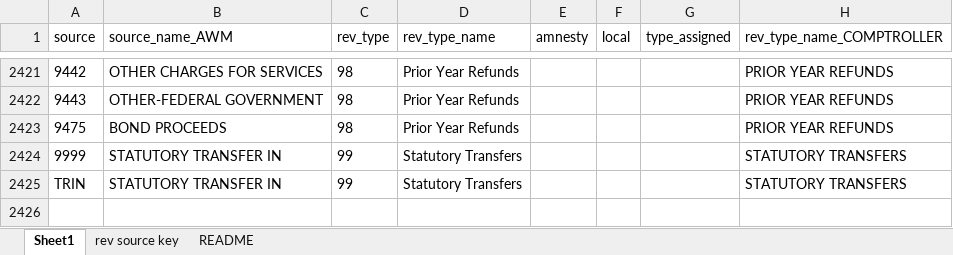
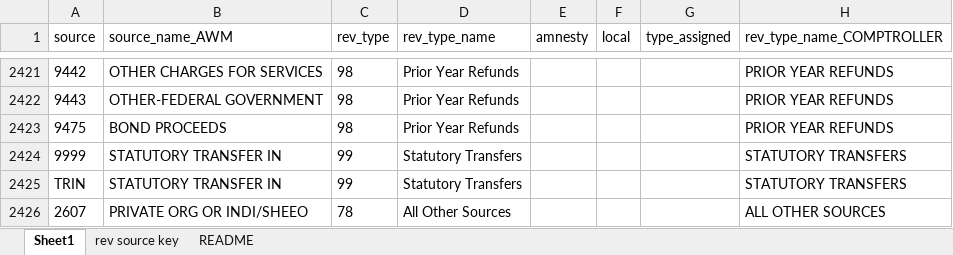
Before and after one commit to AleaWM/Fiscal-Futures-IL-FY2023, an Excel workbook: data/ioc_source_updated23_AWM.xlsx, sheet Sheet1, drawn as a sheet; only a part is shown, gaps mark what is left out; values as stored, in another font and other column widths than the file's, no borders; table styles not drawn; the diff names each change by its address in the sheet, - before the commit and + after, or states it on an @@ line.

Commit message:
added a revenue source to the file that appeared in 2018 and never had a revenue type. Now rev_NA no longer exist because all revenue items have a rev_type code in FY23 data!

```diff
--- a/data/ioc_source_updated23_AWM.xlsx (sheet Sheet1)
+++ b/data/ioc_source_updated23_AWM.xlsx (sheet Sheet1)
+row 2426: 2607 | PRIVATE ORG OR INDI/SHEEO | 78 | All Other Sources |  |  |  | ALL OTHER SOURCES
```
